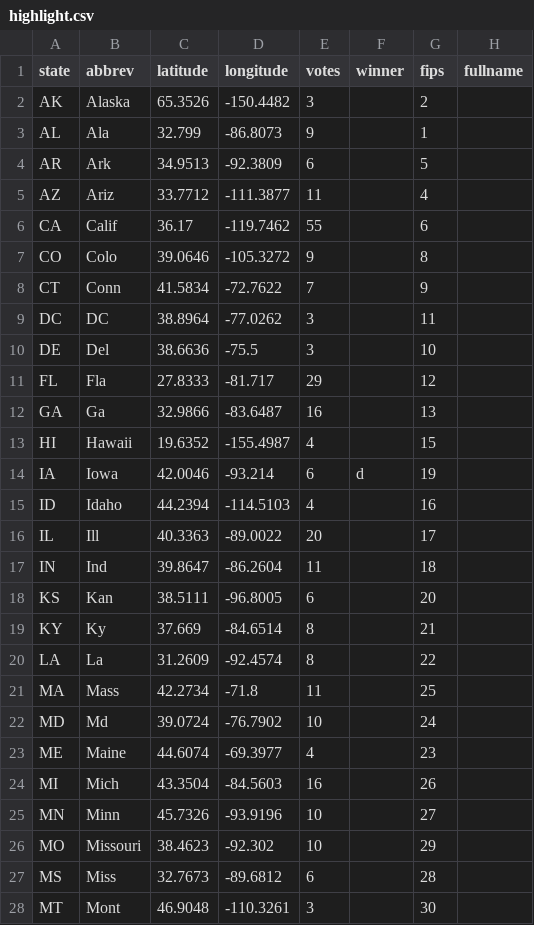
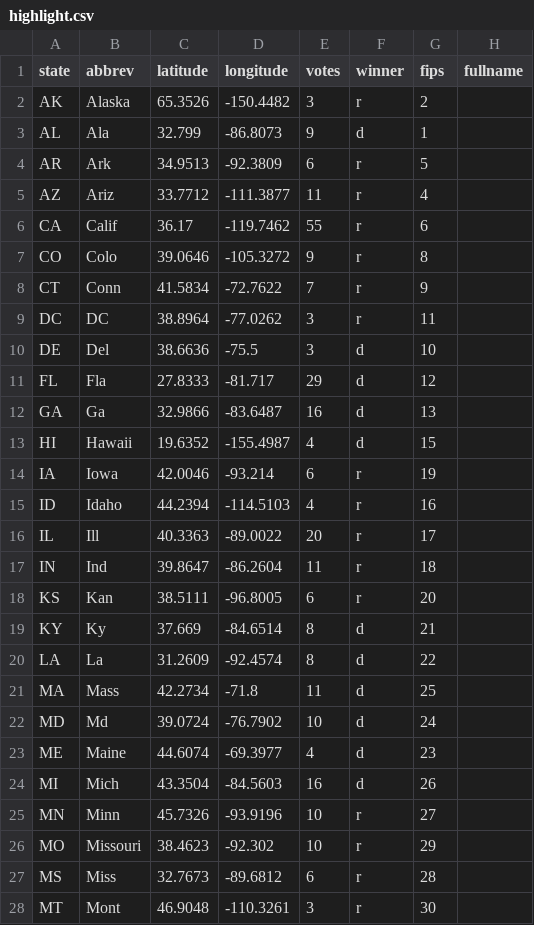
Before and after one commit to tomgp/electoral-college-clusters, a CSV file: highlight.csv, drawn as a sheet; only a part is shown; the diff covers the shown part only.

```diff
--- a/highlight.csv
+++ b/highlight.csv
@@ -1,28 +1,28 @@
 state,abbrev,latitude,longitude,votes,winner,fips,fullname
-AK,Alaska,65.3526,-150.4482,3,,2,
-AL,Ala,32.799,-86.8073,9,,1,
-AR,Ark,34.9513,-92.3809,6,,5,
-AZ,Ariz,33.7712,-111.3877,11,,4,
-CA,Calif,36.17,-119.7462,55,,6,
-CO,Colo,39.0646,-105.3272,9,,8,
-CT,Conn,41.5834,-72.7622,7,,9,
-DC,DC,38.8964,-77.0262,3,,11,
-DE,Del,38.6636,-75.5,3,,10,
-FL,Fla,27.8333,-81.717,29,,12,
-GA,Ga,32.9866,-83.6487,16,,13,
-HI,Hawaii,19.6352,-155.4987,4,,15,
-IA,Iowa,42.0046,-93.214,6,d,19,
-ID,Idaho,44.2394,-114.5103,4,,16,
-IL,Ill,40.3363,-89.0022,20,,17,
-IN,Ind,39.8647,-86.2604,11,,18,
-KS,Kan,38.5111,-96.8005,6,,20,
-KY,Ky,37.669,-84.6514,8,,21,
-LA,La,31.2609,-92.4574,8,,22,
-MA,Mass,42.2734,-71.8,11,,25,
-MD,Md,39.0724,-76.7902,10,,24,
-ME,Maine,44.6074,-69.3977,4,,23,
-MI,Mich,43.3504,-84.5603,16,,26,
-MN,Minn,45.7326,-93.9196,10,,27,
-MO,Missouri,38.4623,-92.302,10,,29,
-MS,Miss,32.7673,-89.6812,6,,28,
-MT,Mont,46.9048,-110.3261,3,,30,
+AK,Alaska,65.3526,-150.4482,3,r,2,
+AL,Ala,32.799,-86.8073,9,d,1,
+AR,Ark,34.9513,-92.3809,6,r,5,
+AZ,Ariz,33.7712,-111.3877,11,r,4,
+CA,Calif,36.17,-119.7462,55,r,6,
+CO,Colo,39.0646,-105.3272,9,r,8,
+CT,Conn,41.5834,-72.7622,7,r,9,
+DC,DC,38.8964,-77.0262,3,r,11,
+DE,Del,38.6636,-75.5,3,d,10,
+FL,Fla,27.8333,-81.717,29,d,12,
+GA,Ga,32.9866,-83.6487,16,d,13,
+HI,Hawaii,19.6352,-155.4987,4,d,15,
+IA,Iowa,42.0046,-93.214,6,r,19,
+ID,Idaho,44.2394,-114.5103,4,r,16,
+IL,Ill,40.3363,-89.0022,20,r,17,
+IN,Ind,39.8647,-86.2604,11,r,18,
+KS,Kan,38.5111,-96.8005,6,r,20,
+KY,Ky,37.669,-84.6514,8,d,21,
+LA,La,31.2609,-92.4574,8,d,22,
+MA,Mass,42.2734,-71.8,11,d,25,
+MD,Md,39.0724,-76.7902,10,d,24,
+ME,Maine,44.6074,-69.3977,4,d,23,
+MI,Mich,43.3504,-84.5603,16,d,26,
+MN,Minn,45.7326,-93.9196,10,r,27,
+MO,Missouri,38.4623,-92.302,10,r,29,
+MS,Miss,32.7673,-89.6812,6,r,28,
+MT,Mont,46.9048,-110.3261,3,r,30,
```
Also changed, not shown: 24 edited cells elsewhere in this file, 3 other files.
